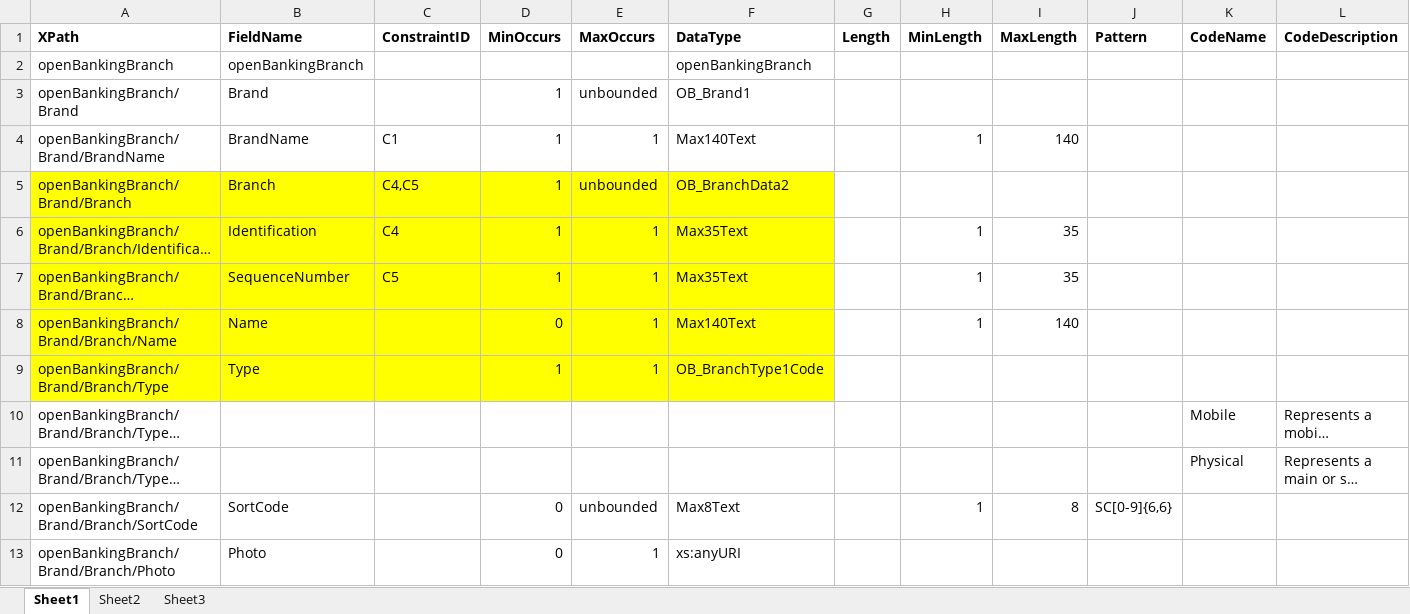
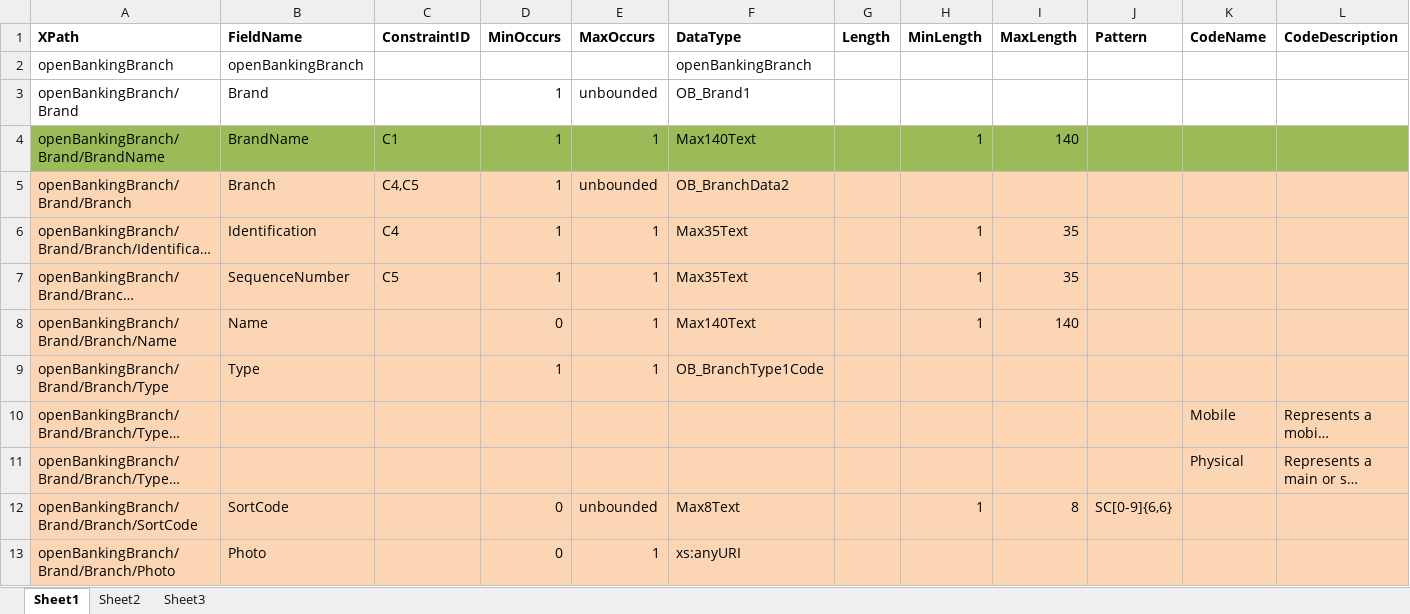
Before and after one commit to BabuGumpu/SpringProject, an Excel workbook: src/main/resources/datadictionary/bral.2.3.0.dd.xlsx, sheet Sheet1, drawn as a sheet; only a part is shown; long unchanged cells end in …; values as stored, in another font and other column widths than the file's, no borders; the diff covers the shown part only; the diff names each change by its address in the sheet, - before the commit and + after, or states it on an @@ line.

```diff
--- a/src/main/resources/datadictionary/bral.2.3.0.dd.xlsx (sheet Sheet1)
+++ b/src/main/resources/datadictionary/bral.2.3.0.dd.xlsx (sheet Sheet1)
-A4:L4 fill: none
+A4:L4 fill: #9BBB59
-A5:F9 fill: #FFFF00
+A5:F9 fill: #FCD5B5
-G5:L9 fill: none
+G5:L9 fill: #FCD5B5
-A10:L13 fill: none
+A10:L13 fill: #FCD5B5
```
Also changed, not shown: cell formats elsewhere in this sheet, 14 other files.
